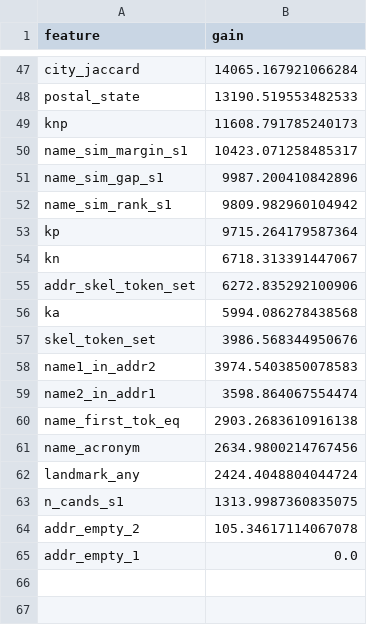
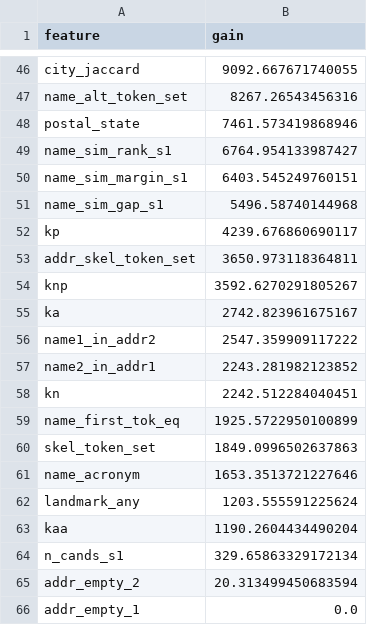
Before and after one commit to Mounika-Reddy-0802/Business-Entity-Resolution, a TSV file: benchmarks/raw/feature_importance.tsv, drawn as a sheet; only a part is shown, gaps mark what is left out; removed rows and columns are numbered as before the commit, all else as after; the diff covers the shown part only; the diff names each change by its address in the sheet, - before the commit and + after, or states it on an @@ line.

```diff
--- a/benchmarks/raw/feature_importance.tsv
+++ b/benchmarks/raw/feature_importance.tsv
-B46 (gain): 14065.167921066284
+B46 (gain): 9092.667671740055
+row 47: name_alt_token_set | 8267.26543456316
-B48 (gain): 13190.519553482533
+B48 (gain): 7461.573419868946
-row 49: knp | 11608.791785240173
+row 49: name_sim_rank_s1 | 6764.954133987427
-B50 (gain): 10423.071258485317
+B50 (gain): 6403.545249760151
-B51 (gain): 9987.200410842896
+B51 (gain): 5496.58740144968
-row 52: name_sim_rank_s1 | 9809.982960104942
-B52 (gain): 9715.264179587364
+B52 (gain): 4239.676860690117
-row 54: kn | 6718.313391447067
-B53 (gain): 6272.835292100906
+B53 (gain): 3650.973118364811
+row 54: knp | 3592.6270291805267
-B55 (gain): 5994.086278438568
+B55 (gain): 2742.823961675167
-row 57: skel_token_set | 3986.568344950676
-B56 (gain): 3974.5403850078583
+B56 (gain): 2547.359909117222
-B57 (gain): 3598.864067554474
+B57 (gain): 2243.281982123852
+row 58: kn | 2242.512284040451
-B59 (gain): 2903.2683610916138
+B59 (gain): 1925.5722950100899
+row 60: skel_token_set | 1849.0996502637863
-B61 (gain): 2634.9800214767456
+B61 (gain): 1653.3513721227646
-B62 (gain): 2424.4048804044724
+B62 (gain): 1203.555591225624
+row 63: kaa | 1190.2604434490204
-B64 (gain): 1313.9987360835075
+B64 (gain): 329.65863329172134
-B65 (gain): 105.34617114067078
+B65 (gain): 20.313499450683594
```
Also changed, not shown: 21 added rows, 22 removed rows and 23 edited cells elsewhere in this file, 3 other files.
